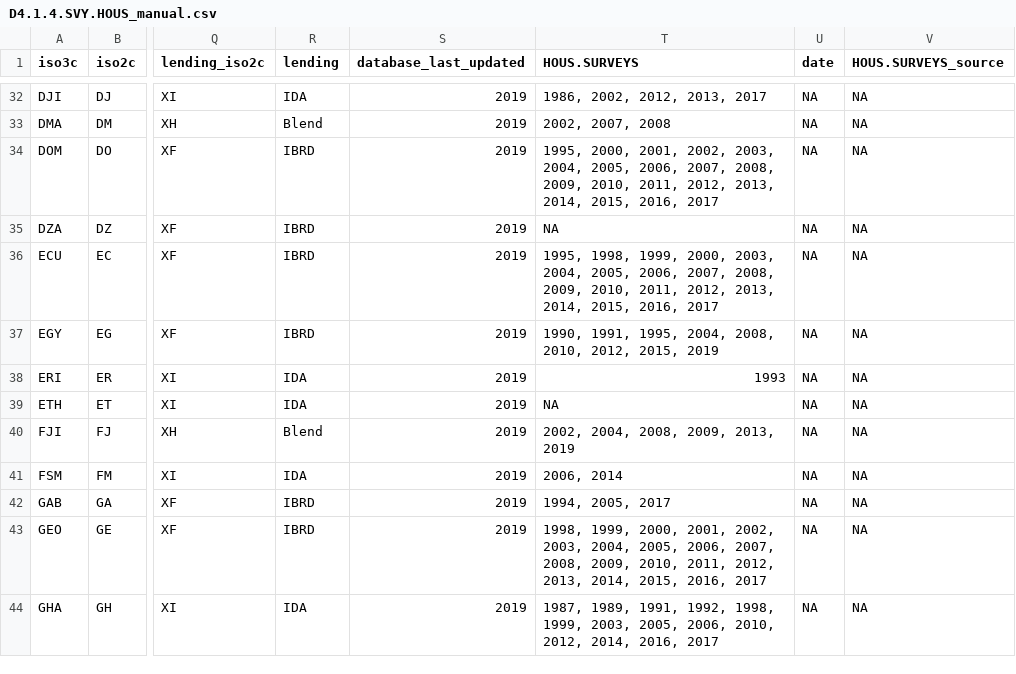
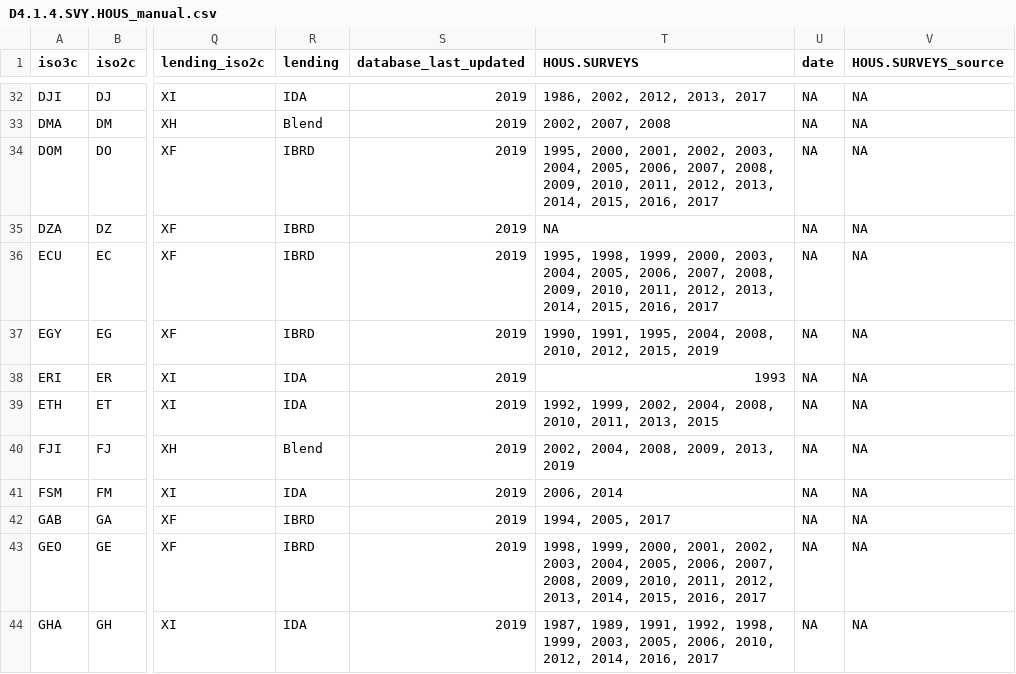
Before and after one commit to worldbank/SPI, a CSV file: 01_raw_data/4.1_SOCS/D4.1.4.SVY.HOUS_manual.csv, drawn as a sheet; only a part is shown, gaps mark what is left out; the diff names each change by its address in the sheet, - before the commit and + after, or states it on an @@ line.

Commit message:
updates to household surveys and presentation

```diff
--- a/01_raw_data/4.1_SOCS/D4.1.4.SVY.HOUS_manual.csv
+++ b/01_raw_data/4.1_SOCS/D4.1.4.SVY.HOUS_manual.csv
-T39 (HOUS.SURVEYS): NA
+T39 (HOUS.SURVEYS): 1992, 1999, 2002, 2004, 2008, 2010, 2011, 2013, 2015
```
Also changed, not shown: 01_raw_data/4.1_SOCS/raw/D4.1.4.SVY.HOUS_145.csv, 18 other files.
